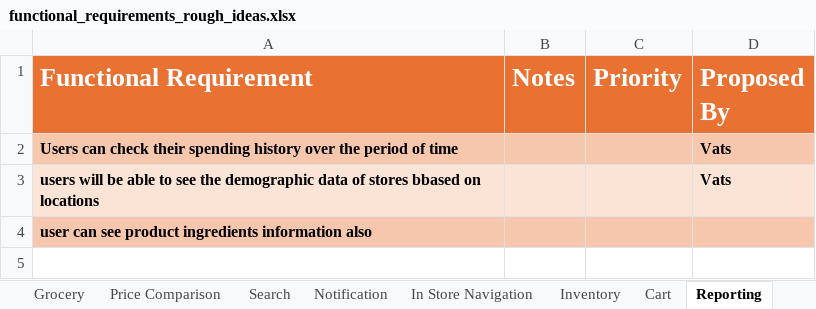
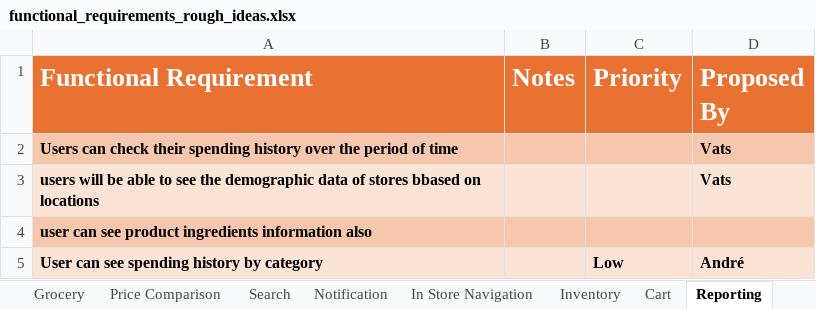
Before and after one commit to VatsSanghvi/Big-Data-Project, an Excel workbook: functional_requirements_rough_ideas.xlsx, sheet Reporting, drawn as a sheet; values as stored, in another font and other column widths than the file's, no borders; the diff names each change by its address in the sheet, - before the commit and + after, or states it on an @@ line.

```diff
--- a/functional_requirements_rough_ideas.xlsx (sheet Reporting)
+++ b/functional_requirements_rough_ideas.xlsx (sheet Reporting)
+row 5: User can see spending history by category |  | Low | André
```
Also changed, not shown: sheet Search, sheet User management, sheet Grocery, sheet In Store Navigation, sheet Notification, sheet Price Comparison, 1 more sheet, 1 other file.
